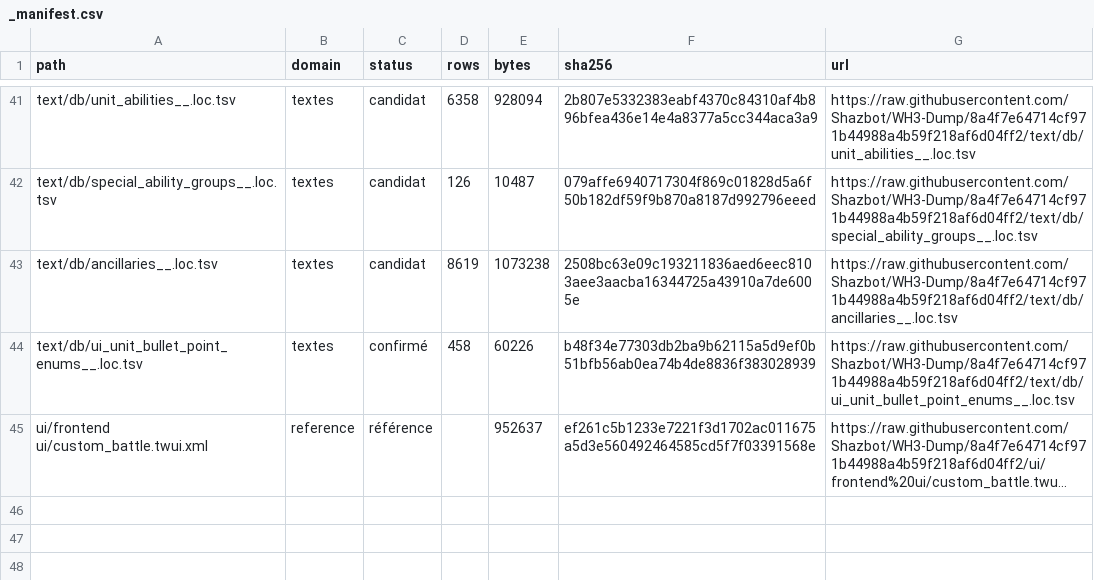
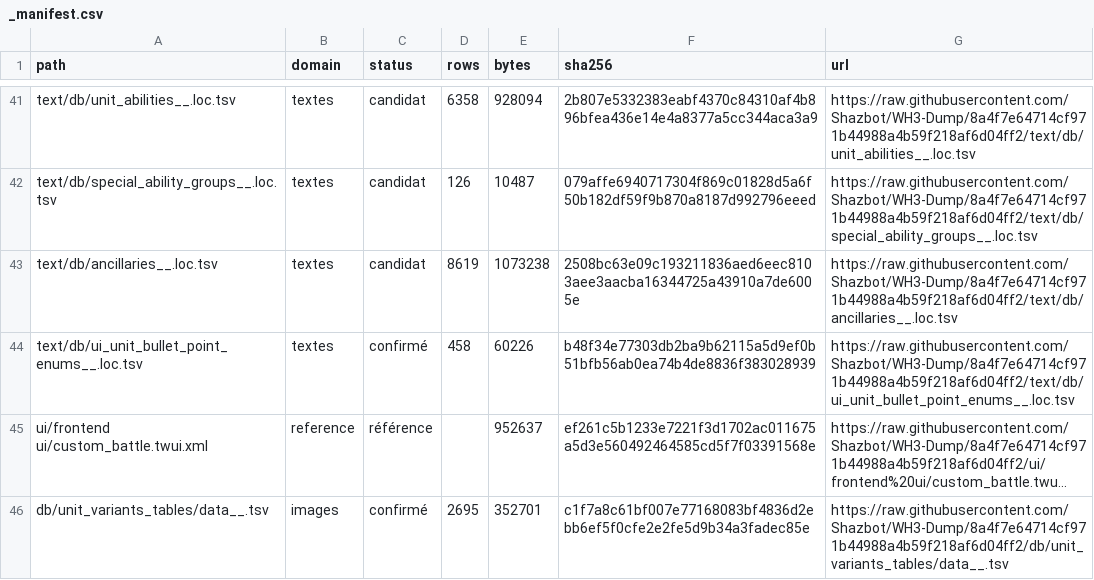
Before and after one commit to bliblizer/tww3-builder, a CSV file: raw/patch_9.0/_manifest.csv, drawn as a sheet; only a part is shown, gaps mark what is left out; long unchanged cells end in …; the diff names each change by its address in the sheet, - before the commit and + after, or states it on an @@ line.

Commit message:
Ajout scripts et logiques pour images

```diff
--- a/raw/patch_9.0/_manifest.csv
+++ b/raw/patch_9.0/_manifest.csv
+row 46: db/unit_variants_tables/data__.tsv | images | confirmé | 2695 | 352701 | c1f7a8c61bf007e77168083bf4836d2ebb6ef5f0cfe2e2fe5d9b34a3fadec85e | https://raw.githubusercontent.com/Shazbot/WH3-Dump/8a4f7e64714cf971b44988a4b59f218af6d04ff2/db/unit_variants_tables/data__.tsv
```
Also changed, not shown: config/sources.csv, 17 other files.
